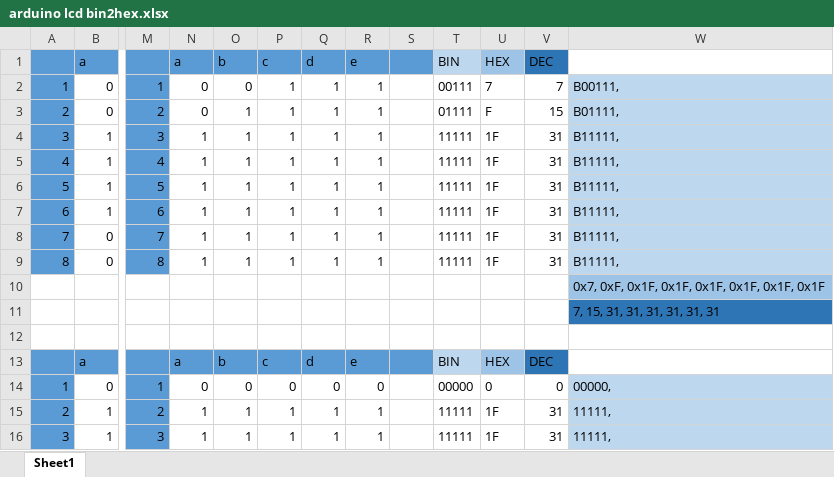
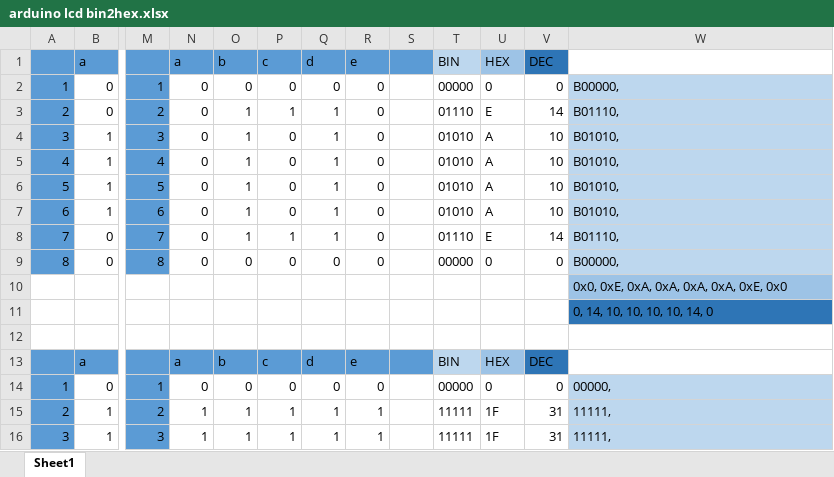
Before and after one commit to chansizzle/Arduino, an Excel workbook: arduino lcd bin2hex.xlsx, sheet Sheet1, drawn as a sheet; only a part is shown, gaps mark what is left out; values as stored, in another font and other column widths than the file's, no borders; conditional formats not drawn; the diff covers the shown part only; the diff names each change by its address in the sheet, - before the commit and + after, or states it on an @@ line.

```diff
--- a/arduino lcd bin2hex.xlsx (sheet Sheet1)
+++ b/arduino lcd bin2hex.xlsx (sheet Sheet1)
-P2: 1
+P2: 0
-Q2: 1
+Q2: 0
-R2:R9: 1
+R2:R9: 0
-T2: 00111
+T2: 00000
-U2: 7
+U2: 0
-V2: 7
+V2: 0
-W2: B00111,
+W2: B00000,
-T3: 01111
+T3: 01110
-U3: F
+U3: E
-V3: 15
+V3: 14
-W3: B01111,
+W3: B01110,
-N4:N9: 1
+N4:N9: 0
-P4:P7: 1
+P4:P7: 0
-T4:T7: 11111
+T4:T7: 01010
-U4:U7: 1F
+U4:U7: A
-V4:V7: 31
+V4:V7: 10
-W4:W7: B11111,
+W4:W7: B01010,
-T8: 11111
+T8: 01110
-U8: 1F
+U8: E
-V8: 31
+V8: 14
-W8: B11111,
+W8: B01110,
-O9: 1
+O9: 0
-P9: 1
+P9: 0
-Q9: 1
+Q9: 0
-T9: 11111
+T9: 00000
-U9: 1F
+U9: 0
-V9: 31
+V9: 0
-W9: B11111,
+W9: B00000,
-W10: 0x7, 0xF, 0x1F, 0x1F, 0x1F, 0x1F, 0x1F, 0x1F
+W10: 0x0, 0xE, 0xA, 0xA, 0xA, 0xA, 0xE, 0x0
-W11: 7, 15, 31, 31, 31, 31, 31, 31
+W11: 0, 14, 10, 10, 10, 10, 14, 0
```
Also changed, not shown: 12 removed rows elsewhere in this sheet.
